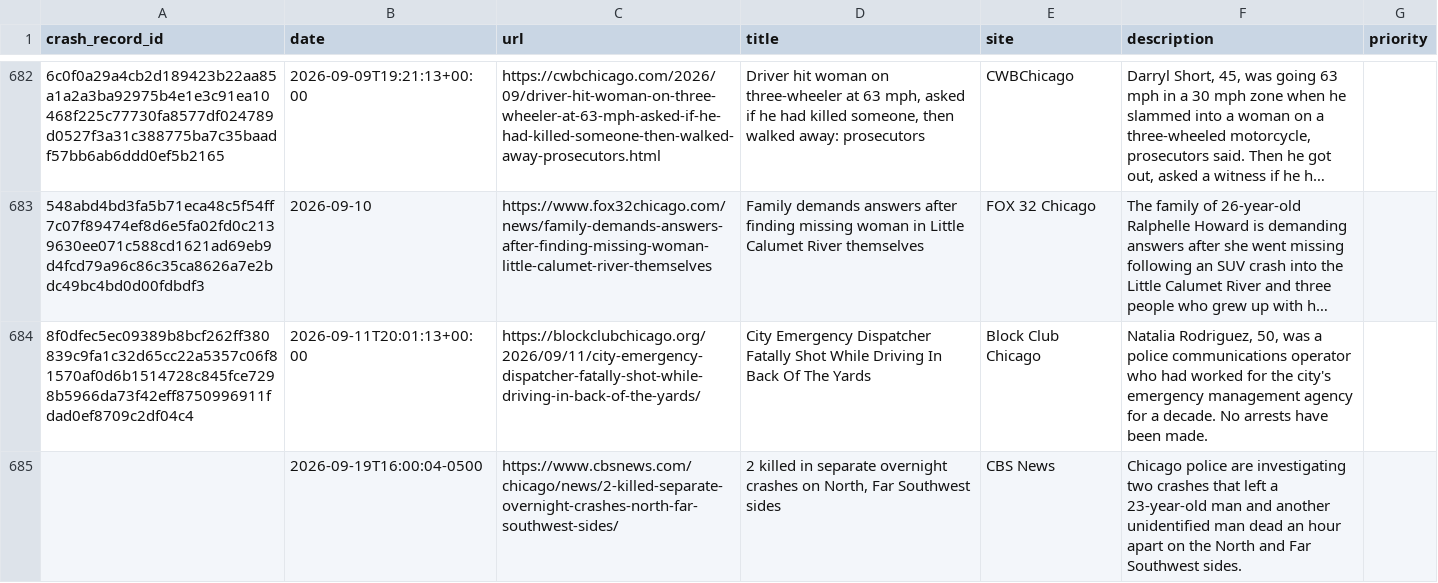
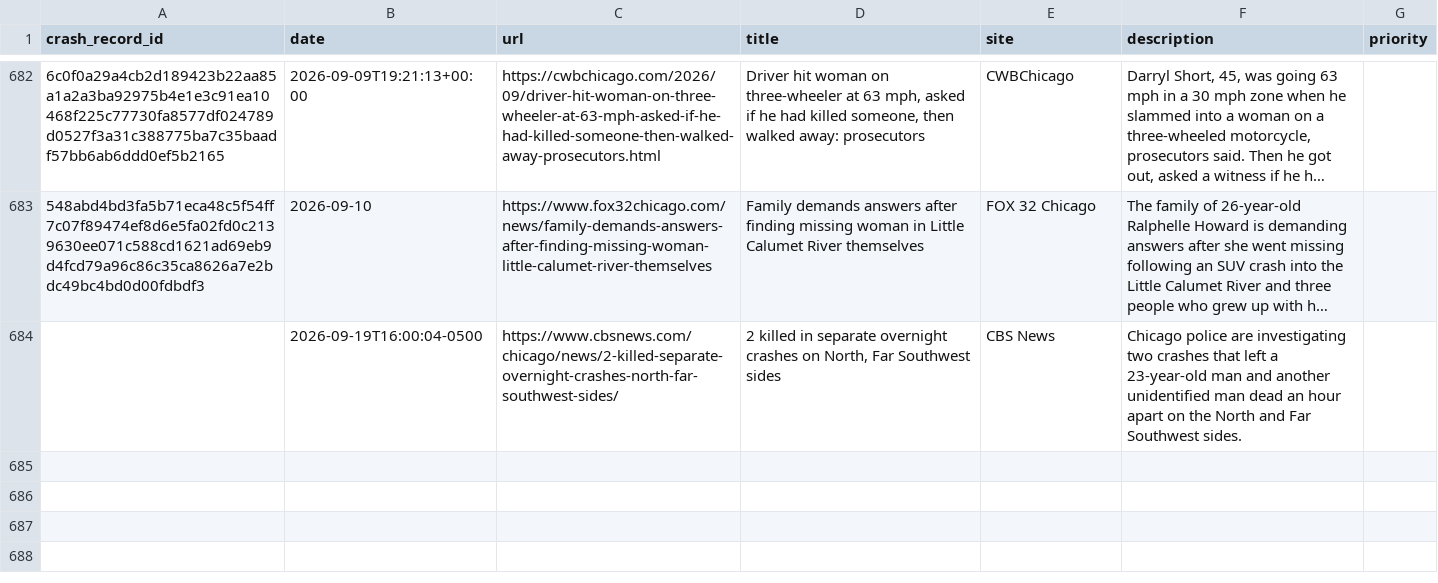
Before and after one commit to crashstop/crash-stories-publish, a CSV file: stories.csv, drawn as a sheet; only a part is shown, gaps mark what is left out; long unchanged cells end in …; the diff names each change by its address in the sheet, - before the commit and + after, or states it on an @@ line.

```diff
--- a/stories.csv
+++ b/stories.csv
-row 684: 8f0dfec5ec09389b8bcf262ff380839c9fa1c32d65cc22a5357c06f81570af0d6b1514728c845fce7298b5966da73f42eff8750996911fdad0ef8709c2df04c4 | 2026-09-11T20:01:13+00:00 | https://blockclubchicago.org/2026/09/11/city-emergency-dispatcher-fatally-shot-while-driving-in-back-of-the-yards/ | City Emergency Dispatcher Fatally Shot While Driving In Back Of The Yards | Block Club Chicago | Natalia Rodriguez, 50, was a police communications operator who had worked for the city's emergency management agency for a decade. No arrests have been made.
```
